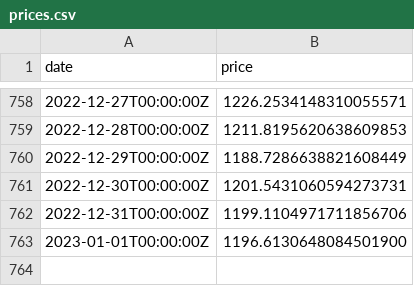
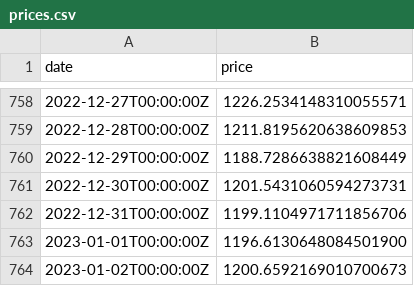
Before and after one commit to xh3b4sd/eth-prices, a CSV file: prices.csv, drawn as a sheet; only a part is shown, gaps mark what is left out; the diff names each change by its address in the sheet, - before the commit and + after, or states it on an @@ line.

Commit message:
update prices.csv

```diff
--- a/prices.csv
+++ b/prices.csv
+row 764: 2023-01-02T00:00:00Z | 1200.6592169010700673
```
